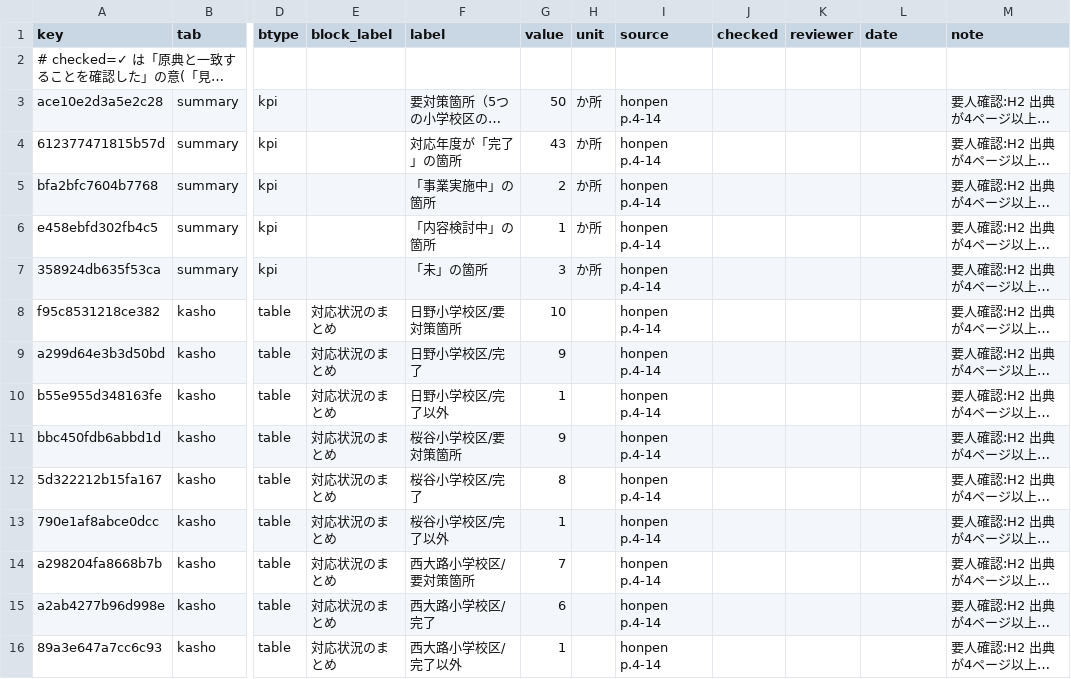
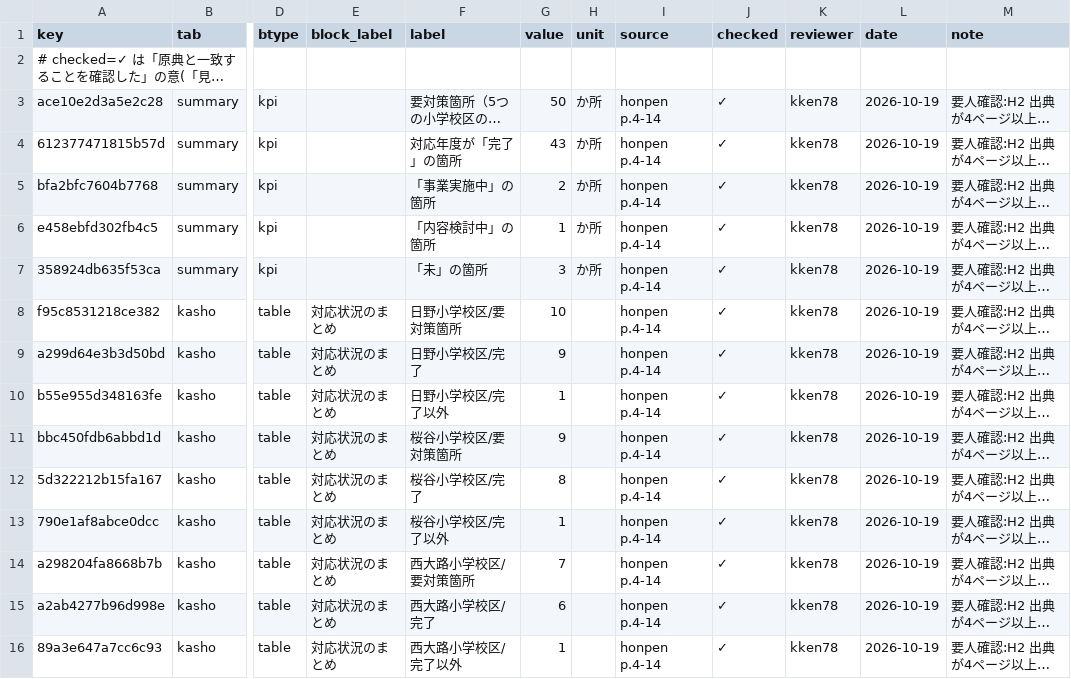
Before and after one commit to kken78/shiga-hino-plans, a TSV file: data/audit_log/tsugakuro.tsv, drawn as a sheet; only a part is shown, gaps mark what is left out; long unchanged cells end in …; the diff covers the shown part only; the diff names each change by its address in the sheet, - before the commit and + after, or states it on an @@ line.

Commit message:
koutsu・shasi-koutsu・shinrin・taishin・nogyo-tamen・tsugakuro の段4の結果(98行、すべて一致)を台帳に取り込む
ADR-9 で原典へのリンクにした図の12行と、5計画に残っていた要人確認の86行。
確認ページで kken78 が 2026-10-19 に確認した。6計画とも検収が完了した。

```diff
--- a/data/audit_log/tsugakuro.tsv
+++ b/data/audit_log/tsugakuro.tsv
-J3:J16 (checked): (empty)
+J3:J16 (checked): ✓
-K3:K16 (reviewer): (empty)
+K3:K16 (reviewer): kken78
-L3:L16 (date): (empty)
+L3:L16 (date): 2026-10-19
```
Also changed, not shown: 45 edited cells elsewhere in this file, data/audit_log/koutsu.tsv, data/audit_log/nogyo-tamen.tsv, 3 other files.
